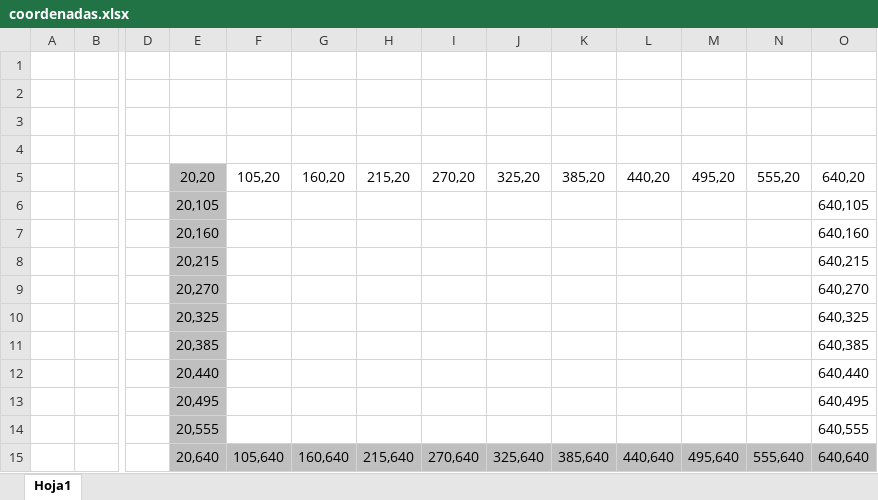
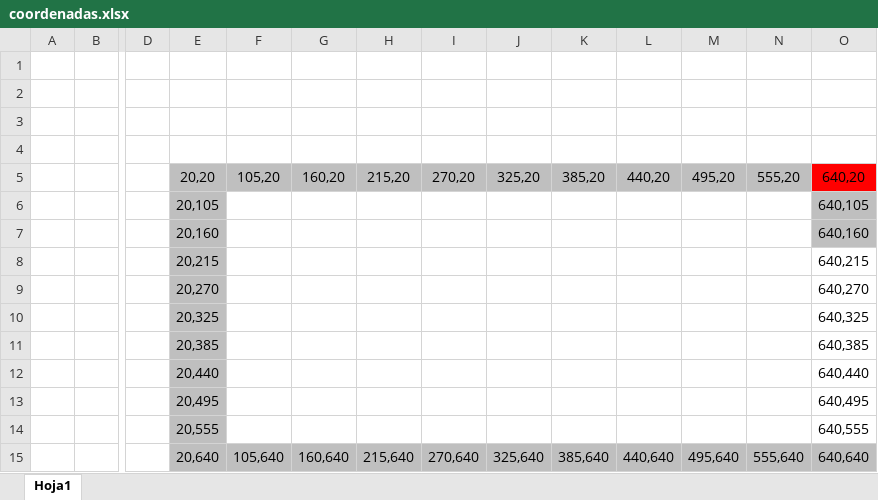
Before and after one commit to Luis96791/Monopoly, an Excel workbook: coordenadas.xlsx, sheet Hoja1, drawn as a sheet; only a part is shown, gaps mark what is left out; values as stored, in another font and other column widths than the file's, no borders; the diff names each change by its address in the sheet, - before the commit and + after, or states it on an @@ line.

Commit message:
mas de coordenadas

```diff
--- a/coordenadas.xlsx (sheet Hoja1)
+++ b/coordenadas.xlsx (sheet Hoja1)
-F5:N5 fill: none
+F5:N5 fill: #BFBFBF
-O5 fill: none
+O5 fill: #FF0000
-O6:O7 fill: none
+O6:O7 fill: #BFBFBF
```
Also changed, not shown: 9 other files.
